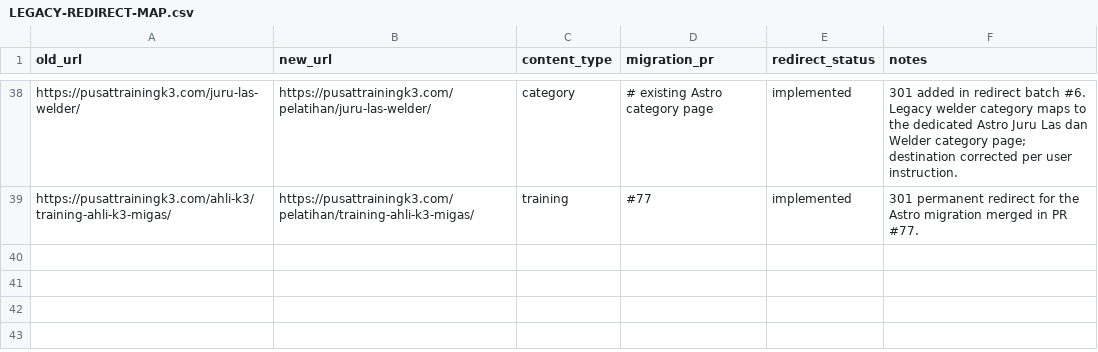
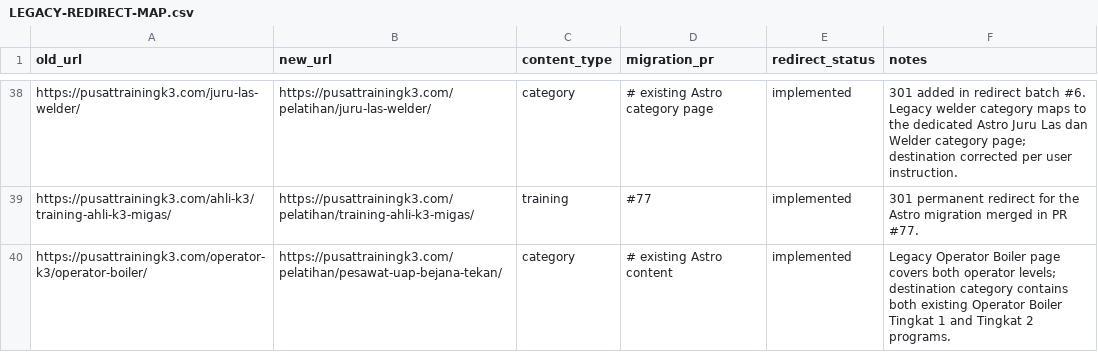
Before and after one commit to arisciwek/pusattraining, a CSV file: docs/LEGACY-REDIRECT-MAP.csv, drawn as a sheet; only a part is shown, gaps mark what is left out; the diff names each change by its address in the sheet, - before the commit and + after, or states it on an @@ line.

Commit message:
fix(redirect): add Operator Boiler category redirect

```diff
--- a/docs/LEGACY-REDIRECT-MAP.csv
+++ b/docs/LEGACY-REDIRECT-MAP.csv
+row 40: https://pusattrainingk3.com/operator-k3/operator-boiler/ | https://pusattrainingk3.com/pelatihan/pesawat-uap-bejana-tekan/ | category | # existing Astro content | implemented | Legacy Operator Boiler page covers both operator levels; destination category contains both existing Operator Boiler Tingkat 1 and Tingkat 2 programs.
```
